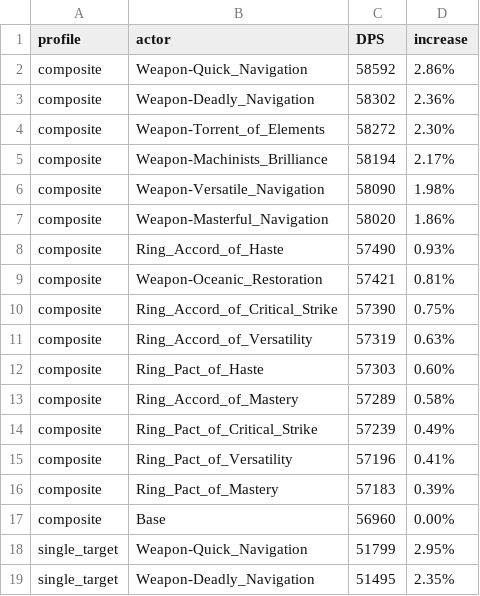
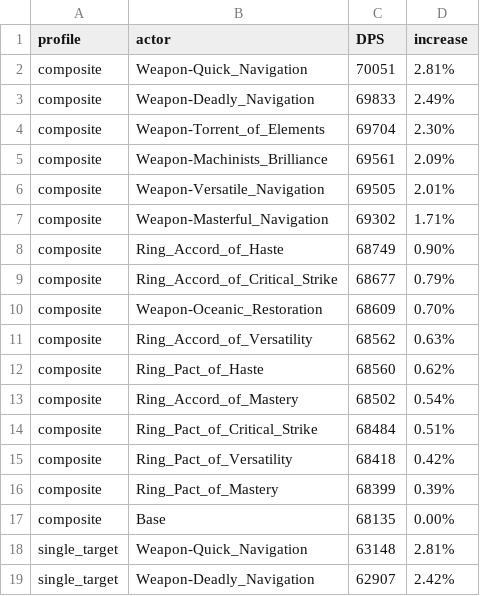
Before and after one commit to WarcraftPriests/bfa-shadow-priest, a CSV file: enchants/Results_SC.csv, drawn as a sheet; only a part is shown; the diff covers the shown part only.

```diff
--- a/enchants/Results_SC.csv
+++ b/enchants/Results_SC.csv
@@ -1,19 +1,19 @@
 profile,actor,DPS,increase,
-composite,Weapon-Quick_Navigation,58592,2.86%,
-composite,Weapon-Deadly_Navigation,58302,2.36%,
-composite,Weapon-Torrent_of_Elements,58272,2.30%,
-composite,Weapon-Machinists_Brilliance,58194,2.17%,
-composite,Weapon-Versatile_Navigation,58090,1.98%,
-composite,Weapon-Masterful_Navigation,58020,1.86%,
-composite,Ring_Accord_of_Haste,57490,0.93%,
-composite,Weapon-Oceanic_Restoration,57421,0.81%,
-composite,Ring_Accord_of_Critical_Strike,57390,0.75%,
-composite,Ring_Accord_of_Versatility,57319,0.63%,
-composite,Ring_Pact_of_Haste,57303,0.60%,
-composite,Ring_Accord_of_Mastery,57289,0.58%,
-composite,Ring_Pact_of_Critical_Strike,57239,0.49%,
-composite,Ring_Pact_of_Versatility,57196,0.41%,
-composite,Ring_Pact_of_Mastery,57183,0.39%,
-composite,Base,56960,0.00%,
-single_target,Weapon-Quick_Navigation,51799,2.95%,
-single_target,Weapon-Deadly_Navigation,51495,2.35%,
+composite,Weapon-Quick_Navigation,70051,2.81%,
+composite,Weapon-Deadly_Navigation,69833,2.49%,
+composite,Weapon-Torrent_of_Elements,69704,2.30%,
+composite,Weapon-Machinists_Brilliance,69561,2.09%,
+composite,Weapon-Versatile_Navigation,69505,2.01%,
+composite,Weapon-Masterful_Navigation,69302,1.71%,
+composite,Ring_Accord_of_Haste,68749,0.90%,
+composite,Ring_Accord_of_Critical_Strike,68677,0.79%,
+composite,Weapon-Oceanic_Restoration,68609,0.70%,
+composite,Ring_Accord_of_Versatility,68562,0.63%,
+composite,Ring_Pact_of_Haste,68560,0.62%,
+composite,Ring_Accord_of_Mastery,68502,0.54%,
+composite,Ring_Pact_of_Critical_Strike,68484,0.51%,
+composite,Ring_Pact_of_Versatility,68418,0.42%,
+composite,Ring_Pact_of_Mastery,68399,0.39%,
+composite,Base,68135,0.00%,
+single_target,Weapon-Quick_Navigation,63148,2.81%,
+single_target,Weapon-Deadly_Navigation,62907,2.42%,
```
Also changed, not shown: 3 added rows, 3 removed rows and 21 edited cells elsewhere in this file, enchants/Results_AS.csv, enchants/Results_Dungeons_AS.csv, 11 other files.
